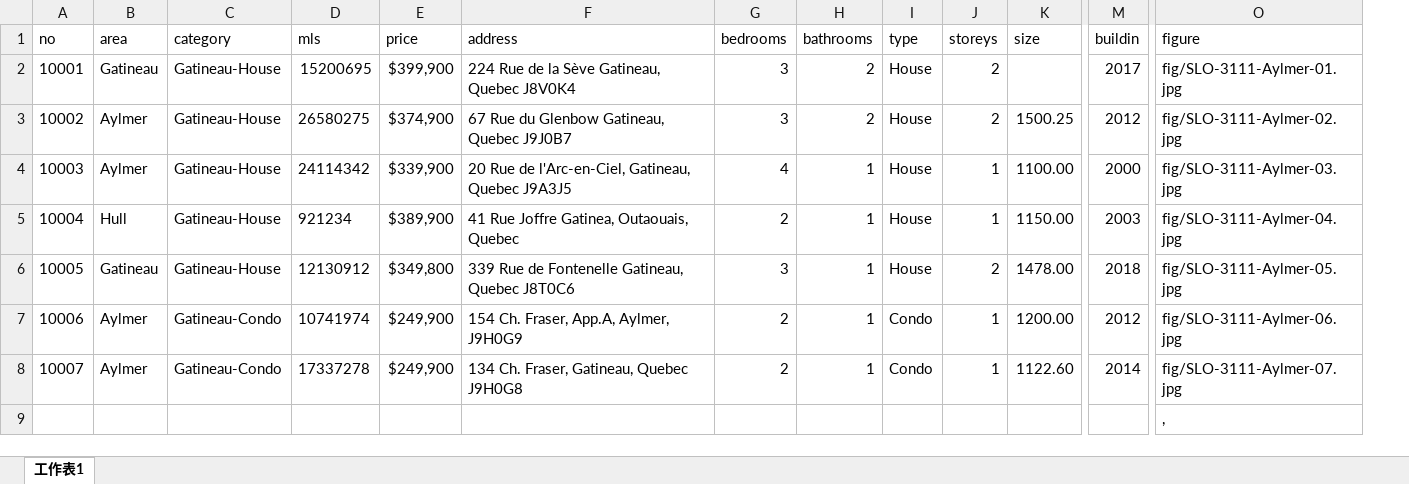
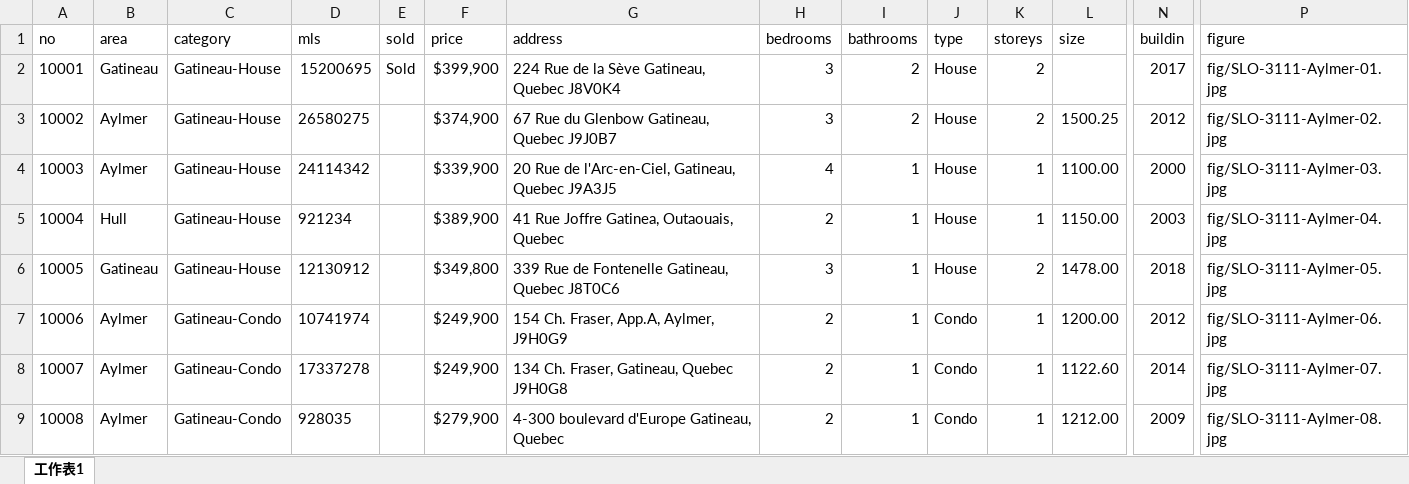
Before and after one commit to TCWang/SmartLife-Ottawa, an Excel workbook: file/SLO-3181-OttawaHouse.xlsx, sheet 工作表1, drawn as a sheet; only a part is shown, gaps mark what is left out; values as stored, in another font and other column widths than the file's, no borders; removed rows and columns are numbered as before the commit, all else as after; rows hold the shown columns only; the diff names each change by its address in the sheet, - before the commit and + after, or states it on an @@ line.

```diff
--- a/file/SLO-3181-OttawaHouse.xlsx (sheet 工作表1)
+++ b/file/SLO-3181-OttawaHouse.xlsx (sheet 工作表1)
+column E (sold), row 2: Sold
-row 9:  |  |  |  |  |  |  |  |  |  |  |  | ,
+row 9: 10008 | Aylmer | Gatineau-Condo | 928035 |  | $279,900 | 4-300 boulevard d'Europe Gatineau, Quebec | 2 | 1 | Condo | 1 | 1212.00 | 2009 | fig/SLO-3111-Aylmer-08.jpg
```
Also changed, not shown: 4 other files.
